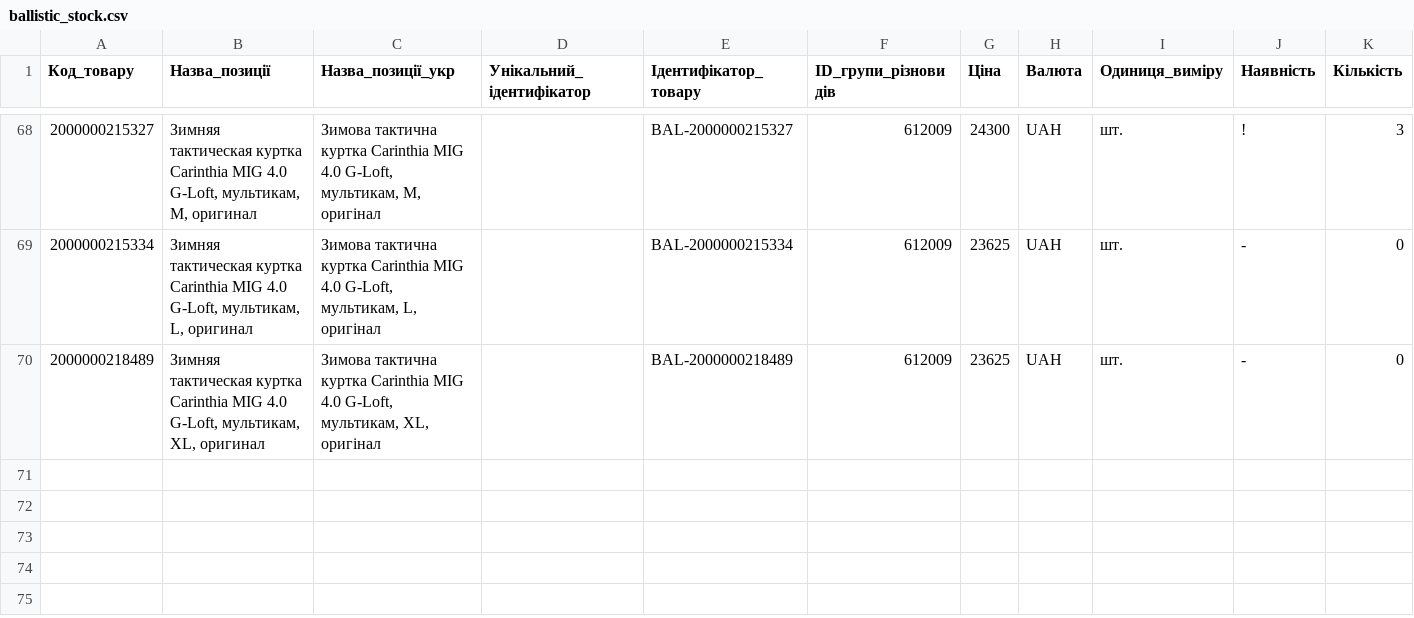
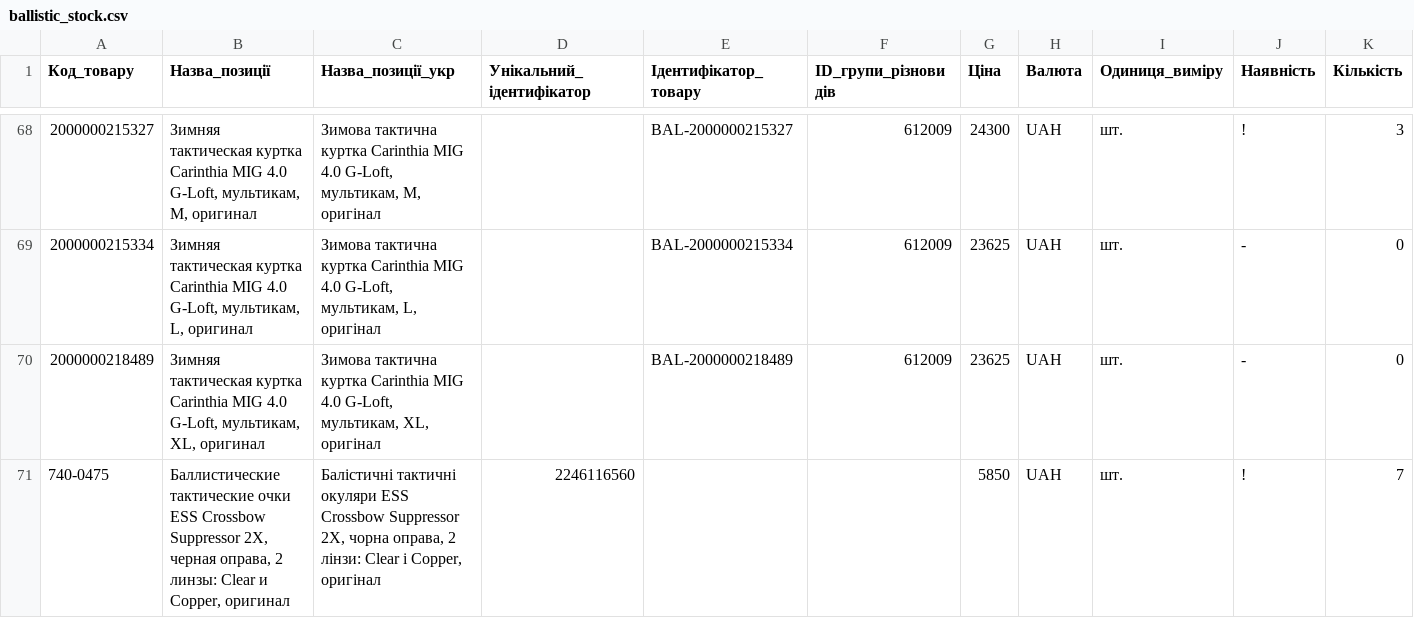
Before and after one commit to TSU-git3/tacticalshop-feed, a CSV file: prom/ballistic_stock.csv, drawn as a sheet; only a part is shown, gaps mark what is left out; the diff names each change by its address in the sheet, - before the commit and + after, or states it on an @@ line.

```diff
--- a/prom/ballistic_stock.csv
+++ b/prom/ballistic_stock.csv
+row 71: 740-0475 | Баллистические тактические очки ESS Crossbow Suppressor 2X, черная оправа, 2 линзы: Clear и Copper, оригинал | Балістичні тактичні окуляри ESS Crossbow Suppressor 2X, чорна оправа, 2 лінзи: Clear і Copper, оригінал | 2246116560 |  |  | 5850 | UAH | шт. | ! | 7
```
Also changed, not shown: 6 other files.
